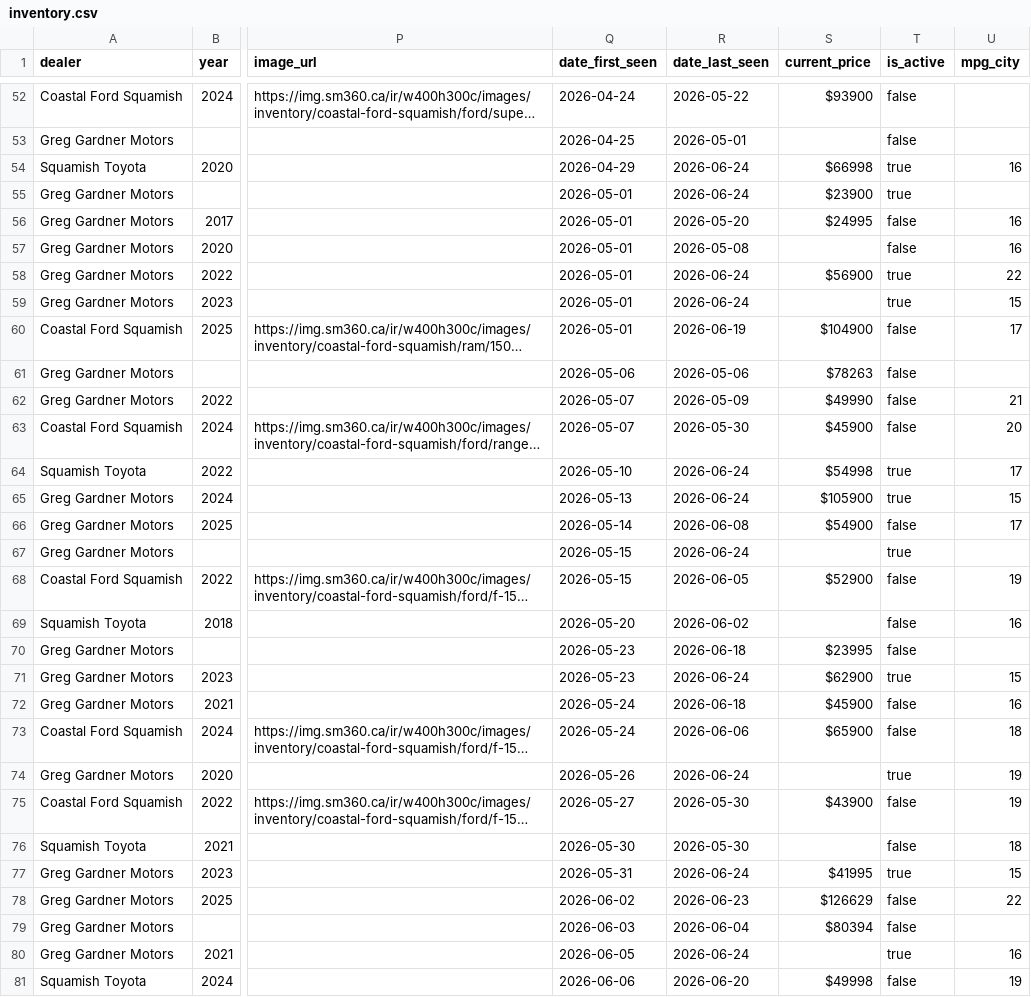
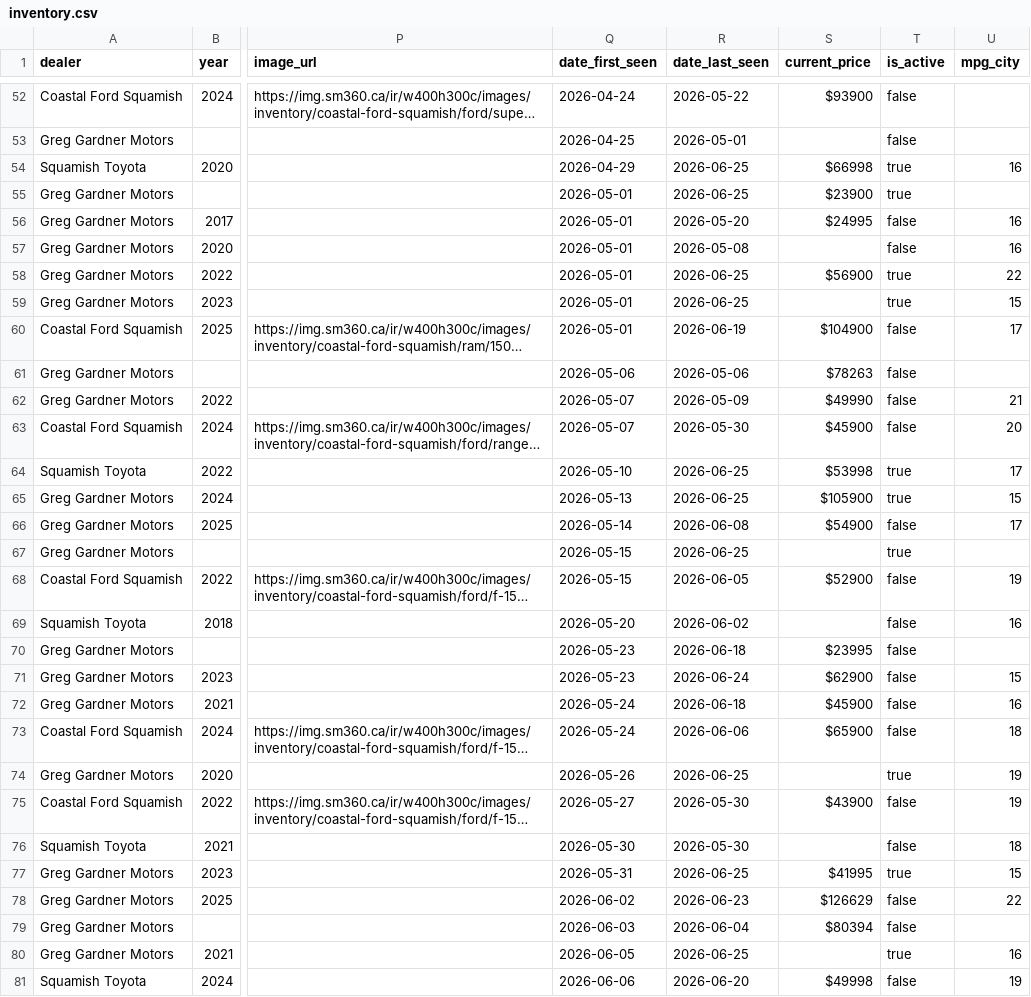
Before and after one commit to wilrocks79/truck-tracker, a CSV file: data/inventory.csv, drawn as a sheet; only a part is shown, gaps mark what is left out; long unchanged cells end in …; the diff covers the shown part only; the diff names each change by its address in the sheet, - before the commit and + after, or states it on an @@ line.

```diff
--- a/data/inventory.csv
+++ b/data/inventory.csv
-R54:R55 (date_last_seen): 2026-06-24
+R54:R55 (date_last_seen): 2026-06-25
-R58:R59 (date_last_seen): 2026-06-24
+R58:R59 (date_last_seen): 2026-06-25
-R64:R65 (date_last_seen): 2026-06-24
+R64:R65 (date_last_seen): 2026-06-25
-S64 (current_price): $54998
+S64 (current_price): $53998
-R67 (date_last_seen): 2026-06-24
+R67 (date_last_seen): 2026-06-25
-T71 (is_active): true
+T71 (is_active): false
-R74 (date_last_seen): 2026-06-24
+R74 (date_last_seen): 2026-06-25
-R77 (date_last_seen): 2026-06-24
+R77 (date_last_seen): 2026-06-25
-R80 (date_last_seen): 2026-06-24
+R80 (date_last_seen): 2026-06-25
```
Also changed, not shown: 2 added rows and 15 edited cells elsewhere in this file, data/price_history.csv, 2 other files.
